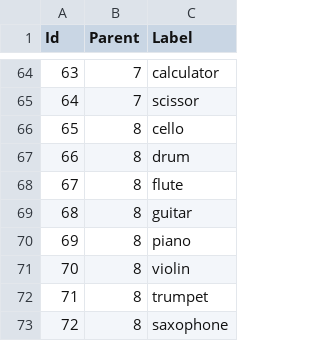
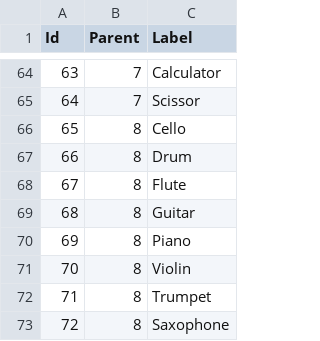
Before and after one commit to yingchi/cs4249_assgn1_ay1819s1, a CSV file: data/menu_depth_2_breadth_1.csv, drawn as a sheet; only a part is shown, gaps mark what is left out; the diff covers the shown part only.

```diff
--- a/data/menu_depth_2_breadth_1.csv
+++ b/data/menu_depth_2_breadth_1.csv
@@ -64,10 +64,10 @@ Id,Parent,Label
-63,7,calculator
-64,7,scissor
-65,8,cello
-66,8,drum
-67,8,flute
-68,8,guitar
-69,8,piano
-70,8,violin
-71,8,trumpet
-72,8,saxophone
+63,7,Calculator
+64,7,Scissor
+65,8,Cello
+66,8,Drum
+67,8,Flute
+68,8,Guitar
+69,8,Piano
+70,8,Violin
+71,8,Trumpet
+72,8,Saxophone
```
Also changed, not shown: 54 edited cells elsewhere in this file, data/menu_depth_3_breadth_1.csv, 7 other files.
